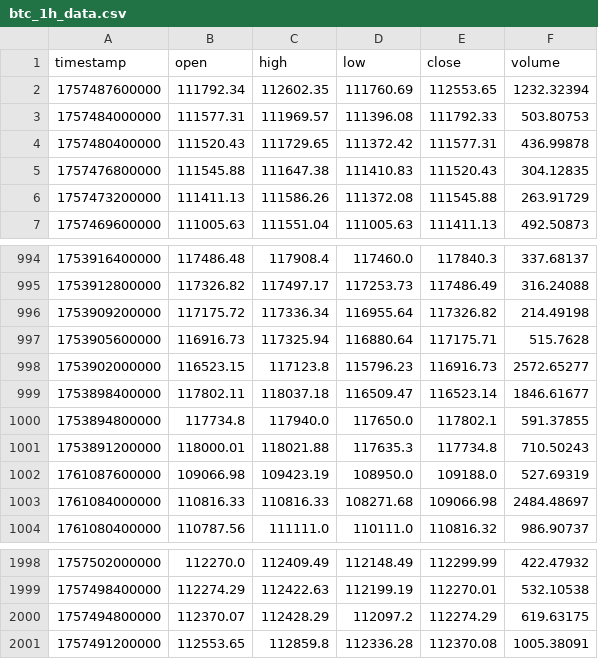
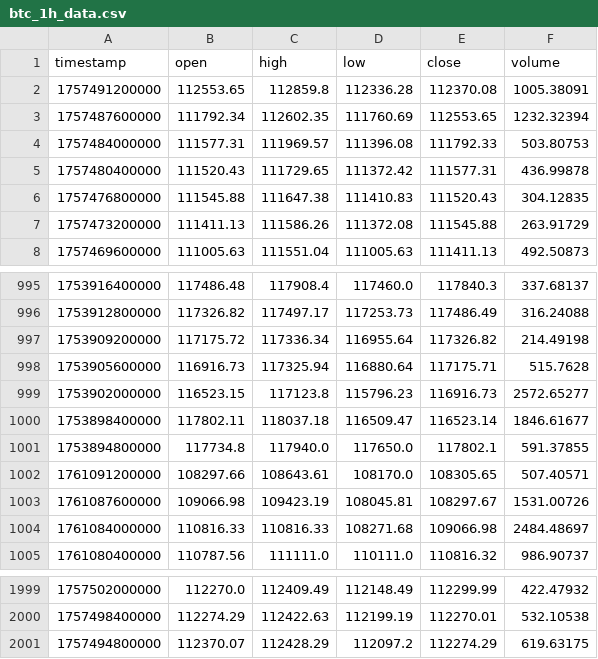
Before and after one commit to cero97-ctrl/repositorio, a CSV file: Binance/Python/btc_1h_data.csv, drawn as a sheet; only a part is shown, gaps mark what is left out.

```diff
--- a/Binance/Python/btc_1h_data.csv
+++ b/Binance/Python/btc_1h_data.csv
@@ -1,2 +1,3 @@
 timestamp,open,high,low,close,volume
+1757491200000,112553.65,112859.8,112336.28,112370.08,1005.38091
 1757487600000,111792.34,112602.35,111760.69,112553.65,1232.32394
@@ -1000,4 +1001,4 @@ timestamp,open,high,low,close,volume
 1753894800000,117734.8,117940.0,117650.0,117802.1,591.37855
-1753891200000,118000.01,118021.88,117635.3,117734.8,710.50243
-1761087600000,109066.98,109423.19,108950.0,109188.0,527.69319
+1761091200000,108297.66,108643.61,108170.0,108305.65,507.40571
+1761087600000,109066.98,109423.19,108045.81,108297.67,1531.00726
 1761084000000,110816.33,110816.33,108271.68,109066.98,2484.48697
@@ -2000,2 +2001 @@ timestamp,open,high,low,close,volume
 1757494800000,112370.07,112428.29,112097.2,112274.29,619.63175
-1757491200000,112553.65,112859.8,112336.28,112370.08,1005.38091
```
Also changed, not shown: Binance/Python/trades_log_backtest.csv, Binance/Python/trades_log_backtest_results.csv.
